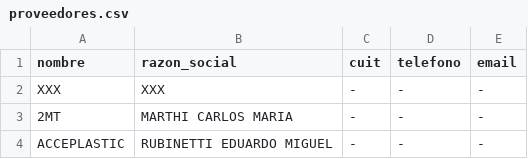
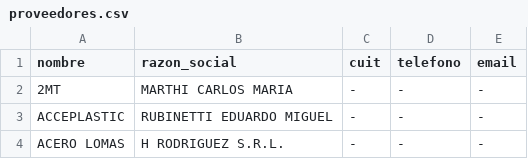
Before and after one commit to TiseoTenti/SistemadeGestion1, a CSV file: scripts/proveedores.csv, drawn as a sheet; only a part is shown; the shorter side is filled out with more unchanged rows; the diff names each change by its address in the sheet, - before the commit and + after, or states it on an @@ line.

```diff
--- a/scripts/proveedores.csv
+++ b/scripts/proveedores.csv
-row 2: XXX | XXX | - | - | -
```
Also changed, not shown: 8 other files.
